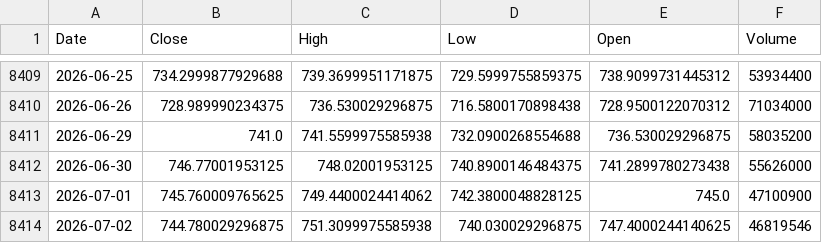
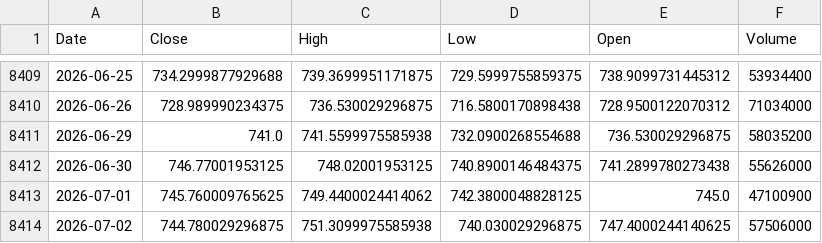
Before and after one commit to kittycapital/vix-spy, a CSV file: data/SPY.csv, drawn as a sheet; only a part is shown, gaps mark what is left out.

```diff
--- a/data/SPY.csv
+++ b/data/SPY.csv
@@ -8413,2 +8413,2 @@ Date,Close,High,Low,Open,Volume
 2026-07-01,745.760009765625,749.4400024414062,742.3800048828125,745.0,47100900
-2026-07-02,744.780029296875,751.3099975585938,740.030029296875,747.4000244140625,46819546
+2026-07-02,744.780029296875,751.3099975585938,740.030029296875,747.4000244140625,57506000
```
Also changed, not shown: data/VIX.csv.
